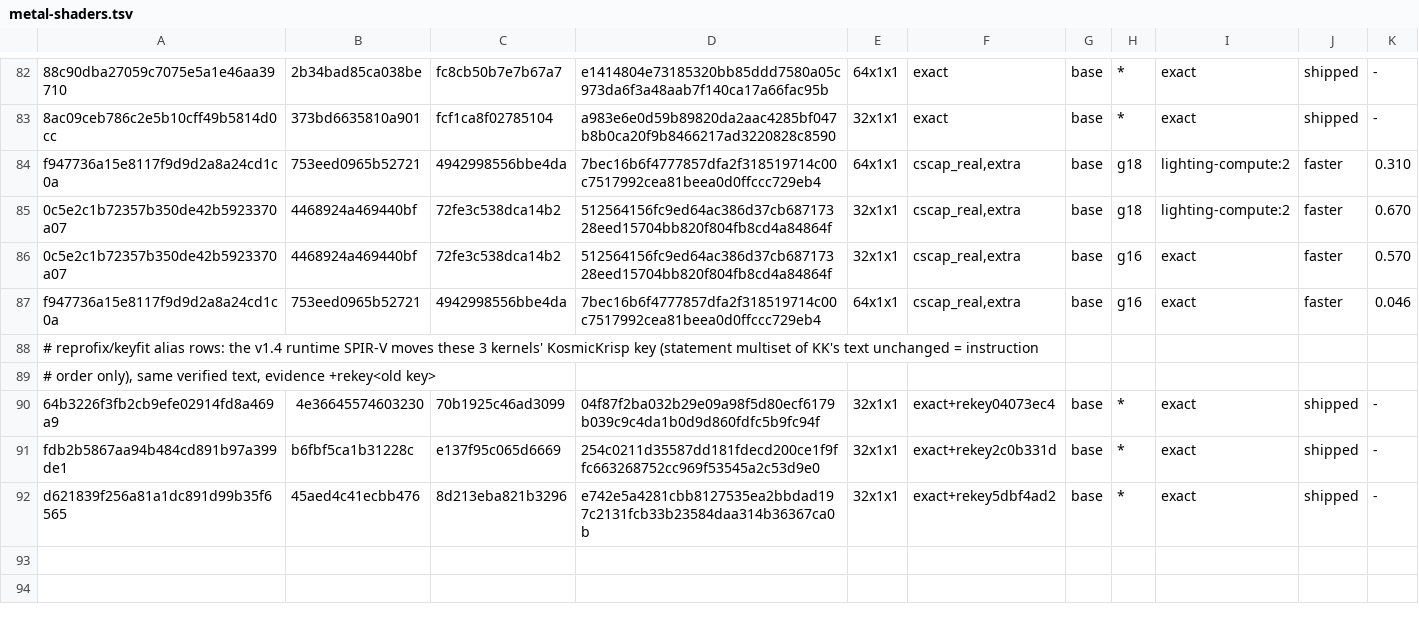
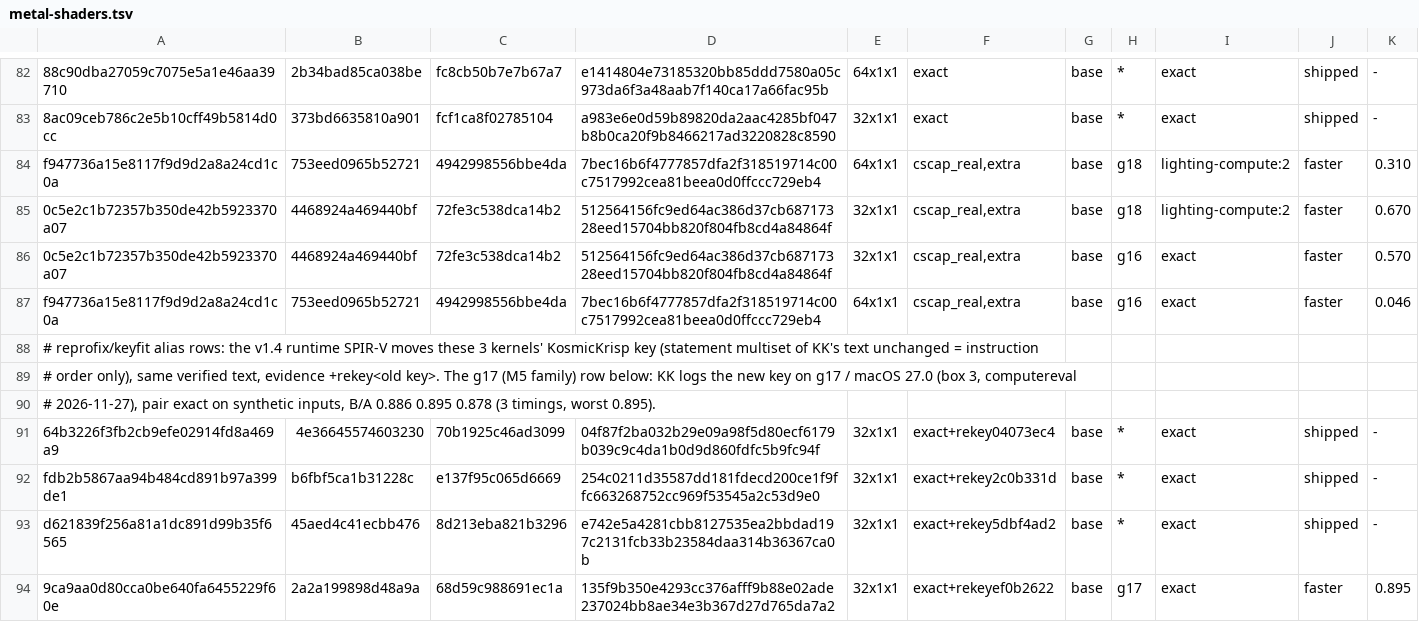
Before and after one commit to computerguy526/nativeps5, a TSV file: games/PPSA21564/metal-shaders.tsv, drawn as a sheet; only a part is shown, gaps mark what is left out.

```diff
--- a/games/PPSA21564/metal-shaders.tsv
+++ b/games/PPSA21564/metal-shaders.tsv
@@ -88,3 +88,4 @@ f947736a15e8117f9d9d2a8a24cd1c0a	753eed0965b52721	4942998556bbe4da	7bec16b6f4777
 # reprofix/keyfit alias rows: the v1.4 runtime SPIR-V moves these 3 kernels' KosmicKrisp key (statement multiset of KK's text unchanged = instruction
-# order only), same verified text, evidence +rekey<old key>
+# order only), same verified text, evidence +rekey<old key>. The g17 (M5 family) row below: KK logs the new key on g17 / macOS 27.0 (box 3, computereval
+# 2026-11-27), pair exact on synthetic inputs, B/A 0.886 0.895 0.878 (3 timings, worst 0.895).
 64b3226f3fb2cb9efe02914fd8a469a9	4e36645574603230	70b1925c46ad3099	04f87f2ba032b29e09a98f5d80ecf6179b039c9c4da1b0d9d860fdfc5b9fc94f	32x1x1	exact+rekey04073ec4	base	*	exact	shipped	-
@@ -92 +93,2 @@ fdb2b5867aa94b484cd891b97a399de1	b6fbf5ca1b31228c	e137f95c065d6669	254c0211d3558
 d621839f256a81a1dc891d99b35f6565	45aed4c41ecbb476	8d213eba821b3296	e742e5a4281cbb8127535ea2bbdad197c2131fcb33b23584daa314b36367ca0b	32x1x1	exact+rekey5dbf4ad2	base	*	exact	shipped	-
+9ca9aa0d80cca0be640fa6455229f60e	2a2a199898d48a9a	68d59c988691ec1a	135f9b350e4293cc376afff9b88e02ade237024bb8ae34e3b367d27d765da7a2	32x1x1	exact+rekeyef0b2622	base	g17	exact	faster	0.895
```
Also changed, not shown: games/PPSA21564/metal-guests.tsv, 2 other files.
